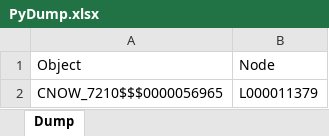
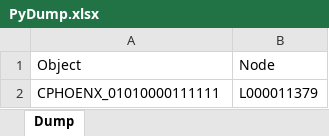
Before and after one commit to violencepierre/GCOH-Tickets-for-Processing, an Excel workbook: Inputs/PyDump.xlsx, sheet Dump, drawn as a sheet; values as stored, in another font and other column widths than the file's, no borders; conditional formats not drawn; the diff names each change by its address in the sheet, - before the commit and + after, or states it on an @@ line.

```diff
--- a/Inputs/PyDump.xlsx (sheet Dump)
+++ b/Inputs/PyDump.xlsx (sheet Dump)
-A2: CNOW_7210$$$0000056965
+A2: CPHOENX_01010000111111
```
Also changed, not shown: F3 2024 mappings.xlsx, 1 other file.
